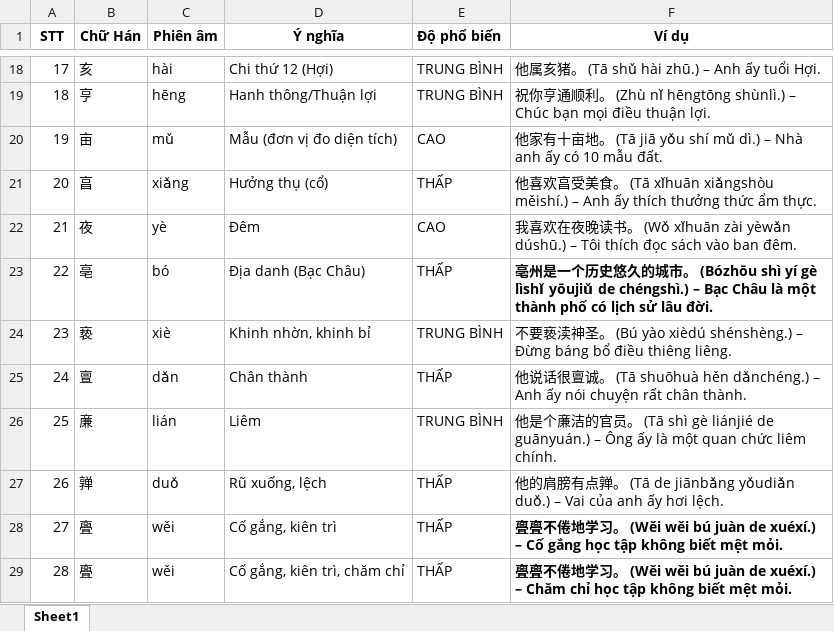
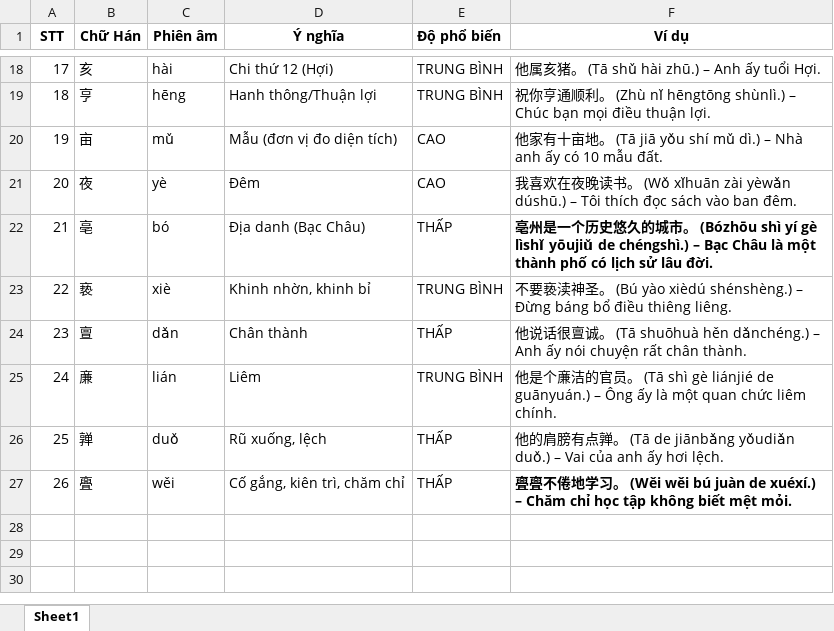
Before and after one commit to TonyPham1403/tuvung, an Excel workbook: data/亠-8.xlsx, sheet Sheet1, drawn as a sheet; only a part is shown, gaps mark what is left out; values as stored, in another font and other column widths than the file's, no borders; removed rows and columns are numbered as before the commit, all else as after; the diff names each change by its address in the sheet, - before the commit and + after, or states it on an @@ line.

Commit message:
Add files via upload

```diff
--- a/data/亠-8.xlsx (sheet Sheet1)
+++ b/data/亠-8.xlsx (sheet Sheet1)
-row 21: 20 | 亯 | xiǎng | Hưởng thụ (cổ) | THẤP | 他喜欢亯受美食。 (Tā xǐhuān xiǎngshòu měishí.) – Anh ấy thích thưởng thức ẩm thực.
@@ column A (STT) renumbered from row 21 down @@
-row 28: 27 | 亹 | wěi | Cố gắng, kiên trì | THẤP | 亹亹不倦地学习。 (Wěi wěi bú juàn de xuéxí.) – Cố gắng học tập không biết mệt mỏi.
```
